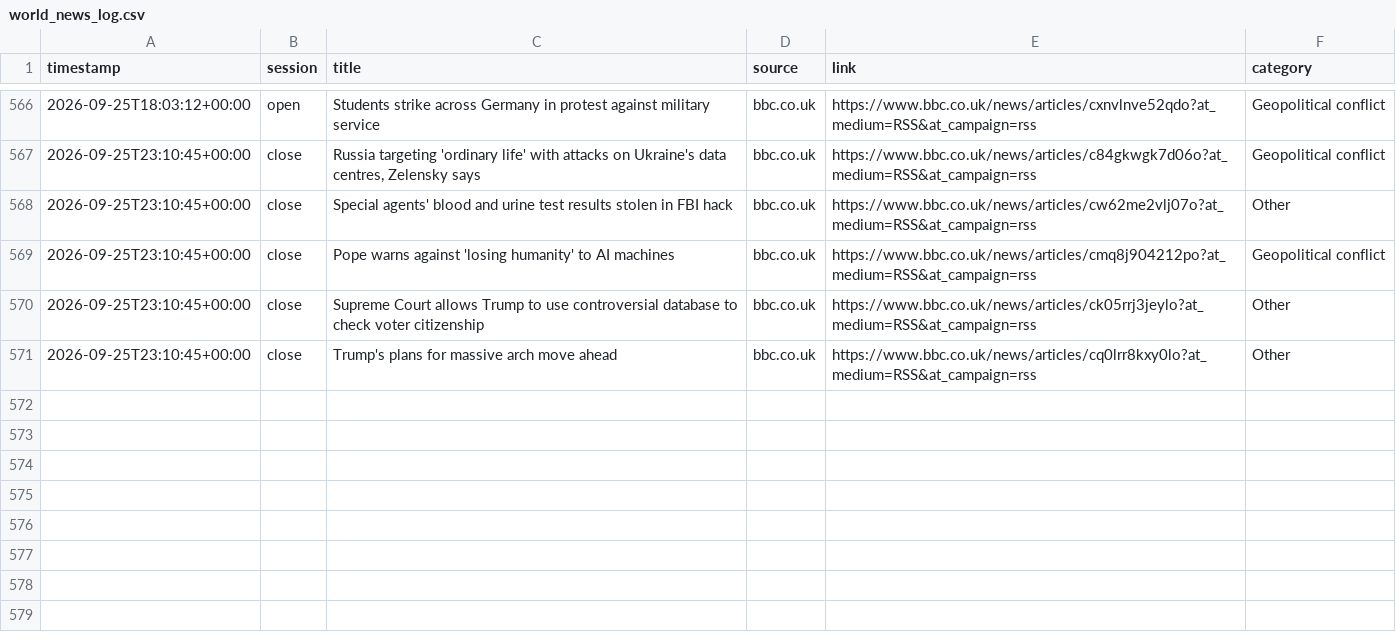
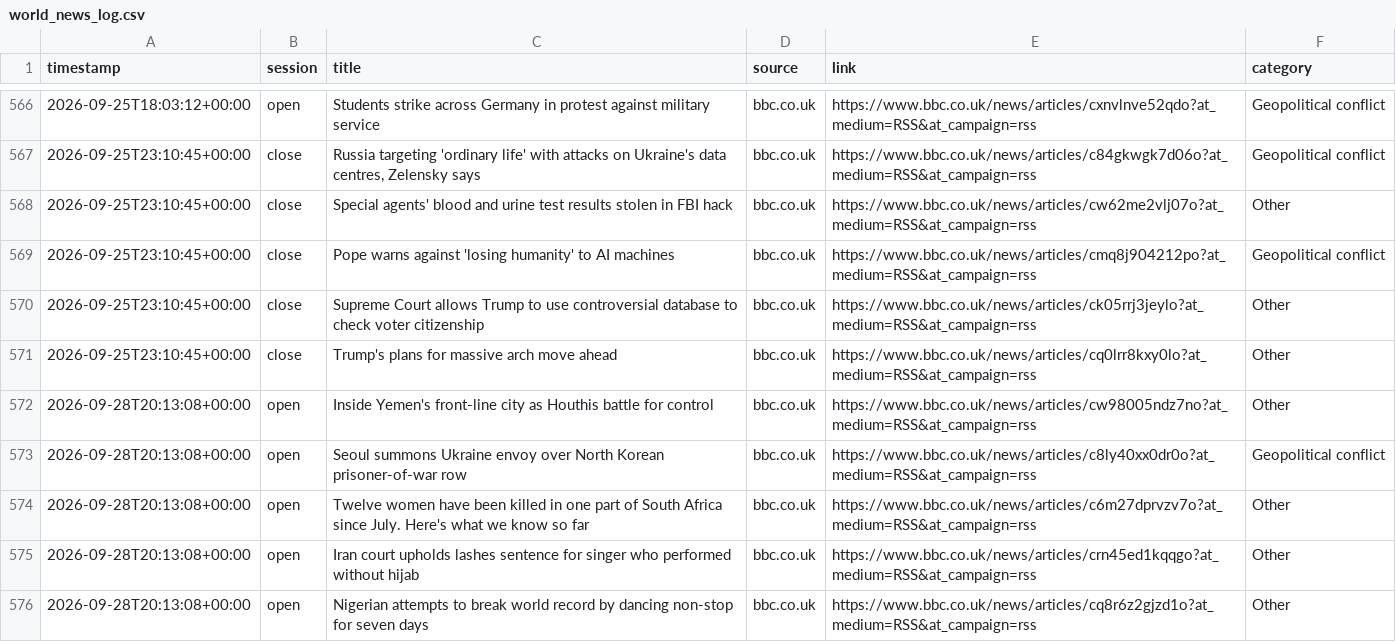
Before and after one commit to ericustayev-dot/Thecolorgreen, a CSV file: world_news_log.csv, drawn as a sheet; only a part is shown, gaps mark what is left out.

```diff
--- a/world_news_log.csv
+++ b/world_news_log.csv
@@ -571 +571,6 @@ timestamp,session,title,source,link,category
 2026-09-25T23:10:45+00:00,close,Trump's plans for massive arch move ahead,bbc.co.uk,https://www.bbc.co.uk/news/articles/cq0lrr8kxy0lo?at_medium=RSS&at_campaign=rss,Other
+2026-09-28T20:13:08+00:00,open,Inside Yemen's front-line city as Houthis battle for control,bbc.co.uk,https://www.bbc.co.uk/news/articles/cw98005ndz7no?at_medium=RSS&at_campaign=rss,Other
+2026-09-28T20:13:08+00:00,open,Seoul summons Ukraine envoy over North Korean prisoner-of-war row,bbc.co.uk,https://www.bbc.co.uk/news/articles/c8ly40xx0dr0o?at_medium=RSS&at_campaign=rss,Geopolitical conflict
+2026-09-28T20:13:08+00:00,open,Twelve women have been killed in one part of South Africa since July. Here's what we know so far,bbc.co.uk,https://www.bbc.co.uk/news/articles/c6m27dprvzv7o?at_medium=RSS&at_campaign=rss,Other
+2026-09-28T20:13:08+00:00,open,Iran court upholds lashes sentence for singer who performed without hijab,bbc.co.uk,https://www.bbc.co.uk/news/articles/crn45ed1kqqgo?at_medium=RSS&at_campaign=rss,Other
+2026-09-28T20:13:08+00:00,open,Nigerian attempts to break world record by dancing non-stop for seven days,bbc.co.uk,https://www.bbc.co.uk/news/articles/cq8r6z2gjzd1o?at_medium=RSS&at_campaign=rss,Other
```
Also changed, not shown: commodities_history.csv, history.csv, 1 other file.
